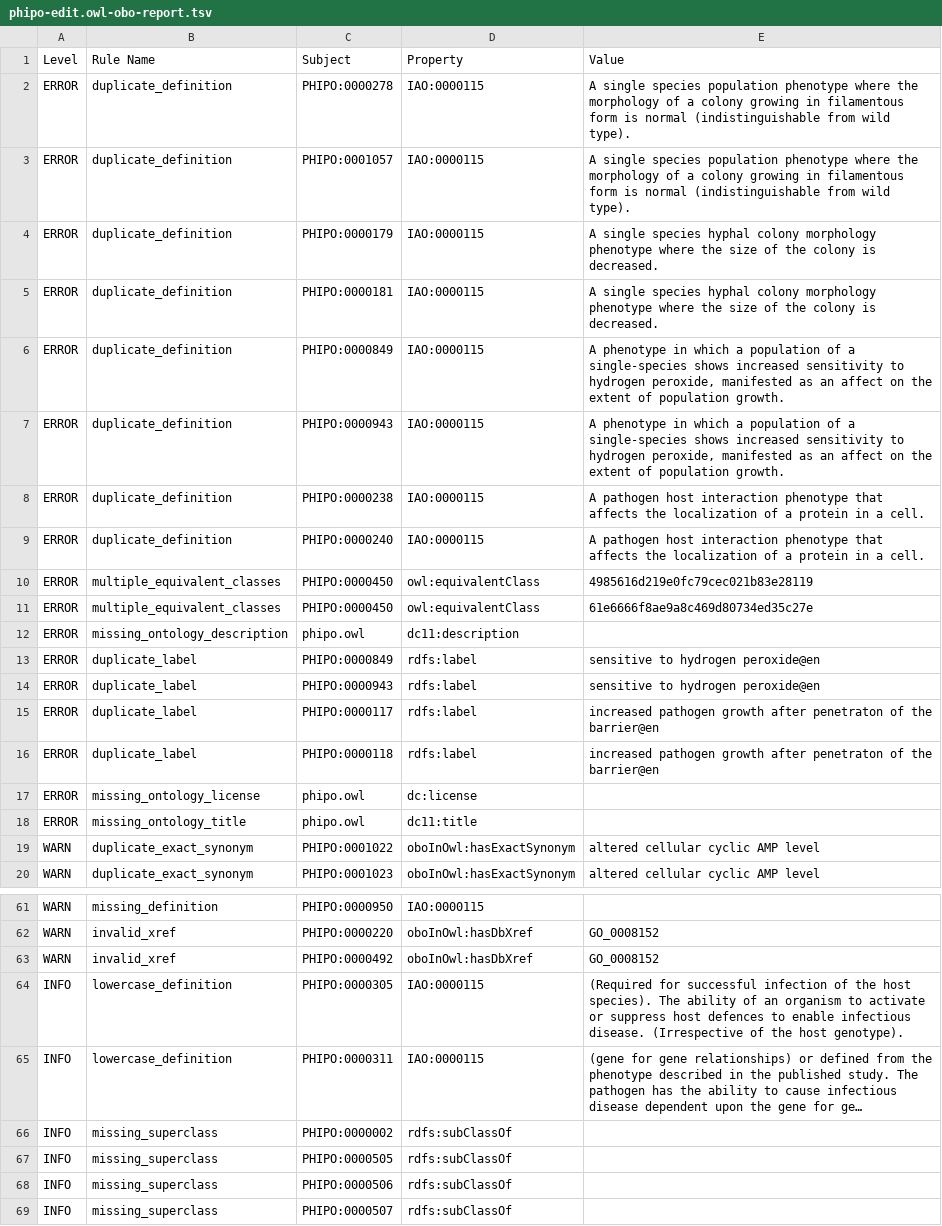
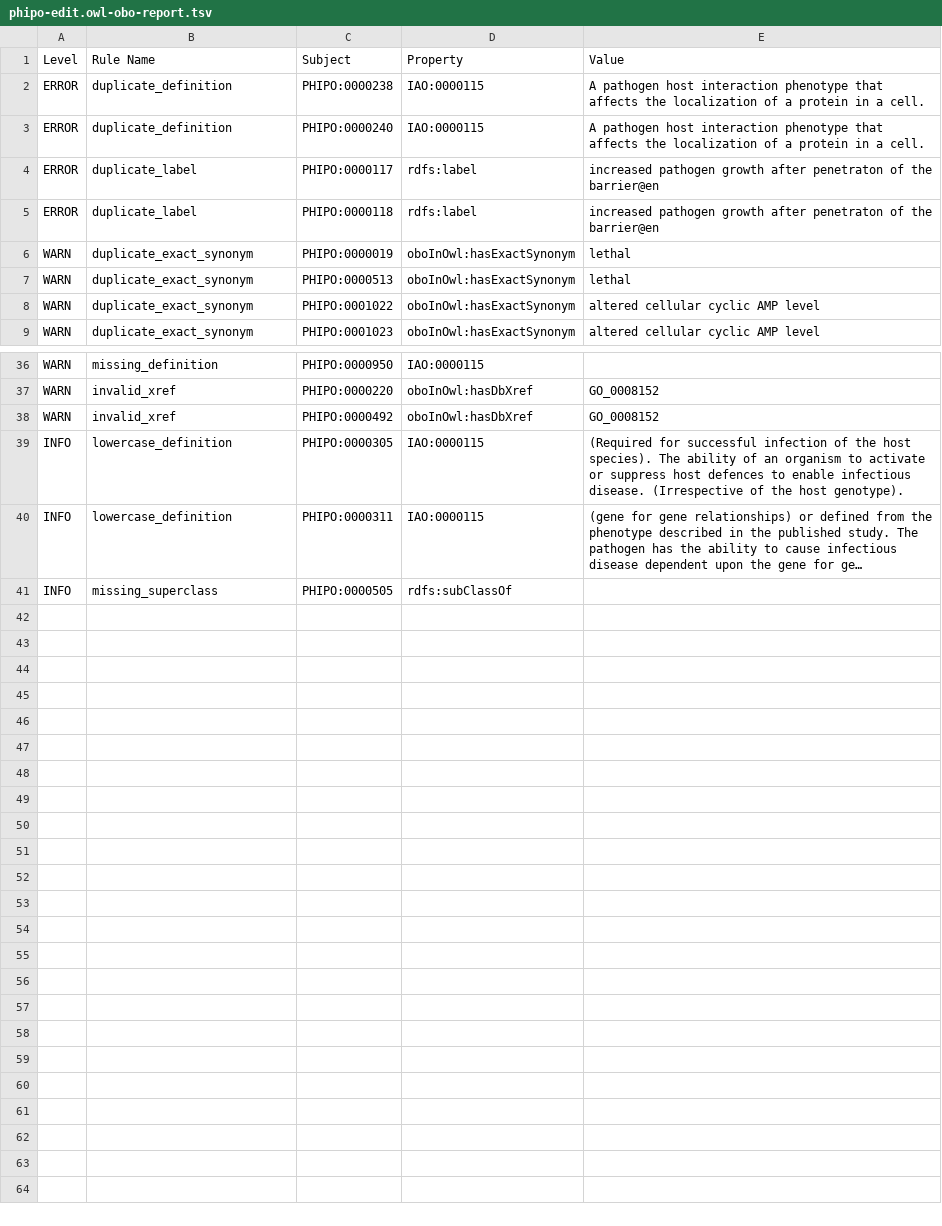
Before and after one commit to PHI-base/phipo, a TSV file: reports/phipo-edit.owl-obo-report.tsv, drawn as a sheet; only a part is shown, gaps mark what is left out; long unchanged cells end in …; removed rows and columns are numbered as before the commit, all else as after; the diff covers the shown part only; the diff names each change by its address in the sheet, - before the commit and + after, or states it on an @@ line.

```diff
--- a/reports/phipo-edit.owl-obo-report.tsv
+++ b/reports/phipo-edit.owl-obo-report.tsv
-row 2: ERROR | duplicate_definition | PHIPO:0000278 | IAO:0000115 | A single species population phenotype where the morphology of a colony growing in filamentous form is normal (indistinguishable from wild type).
-row 3: ERROR | duplicate_definition | PHIPO:0001057 | IAO:0000115 | A single species population phenotype where the morphology of a colony growing in filamentous form is normal (indistinguishable from wild type).
-row 4: ERROR | duplicate_definition | PHIPO:0000179 | IAO:0000115 | A single species hyphal colony morphology phenotype where the size of the colony is decreased.
-row 5: ERROR | duplicate_definition | PHIPO:0000181 | IAO:0000115 | A single species hyphal colony morphology phenotype where the size of the colony is decreased.
-row 6: ERROR | duplicate_definition | PHIPO:0000849 | IAO:0000115 | A phenotype in which a population of a single-species shows increased sensitivity to hydrogen peroxide, manifested as an affect on the extent of population growth.
-row 7: ERROR | duplicate_definition | PHIPO:0000943 | IAO:0000115 | A phenotype in which a population of a single-species shows increased sensitivity to hydrogen peroxide, manifested as an affect on the extent of population growth.
-row 10: ERROR | multiple_equivalent_classes | PHIPO:0000450 | owl:equivalentClass | 4985616d219e0fc79cec021b83e28119
-row 11: ERROR | multiple_equivalent_classes | PHIPO:0000450 | owl:equivalentClass | 61e6666f8ae9a8c469d80734ed35c27e
-row 12: ERROR | missing_ontology_description | phipo.owl | dc11:description
-row 13: ERROR | duplicate_label | PHIPO:0000849 | rdfs:label | sensitive to hydrogen peroxide@en
-row 14: ERROR | duplicate_label | PHIPO:0000943 | rdfs:label | sensitive to hydrogen peroxide@en
-row 17: ERROR | missing_ontology_license | phipo.owl | dc:license
-row 18: ERROR | missing_ontology_title | phipo.owl | dc11:title
+row 6: WARN | duplicate_exact_synonym | PHIPO:0000019 | oboInOwl:hasExactSynonym | lethal
+row 7: WARN | duplicate_exact_synonym | PHIPO:0000513 | oboInOwl:hasExactSynonym | lethal
-row 66: INFO | missing_superclass | PHIPO:0000002 | rdfs:subClassOf
-row 68: INFO | missing_superclass | PHIPO:0000506 | rdfs:subClassOf
-row 69: INFO | missing_superclass | PHIPO:0000507 | rdfs:subClassOf
```
Also changed, not shown: 14 removed rows elsewhere in this file, src/ontology/reports/phipo-edit.owl-obo-report.tsv, 57 other files.
